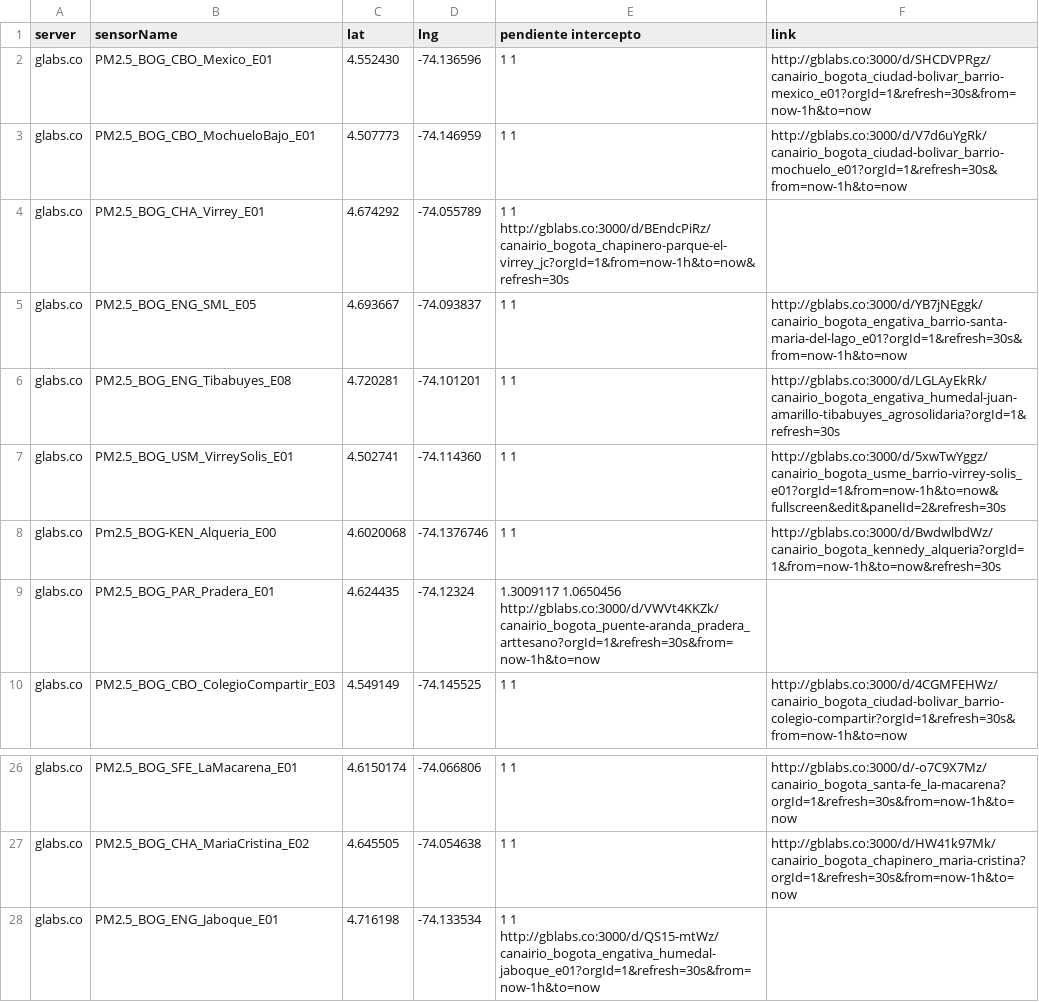
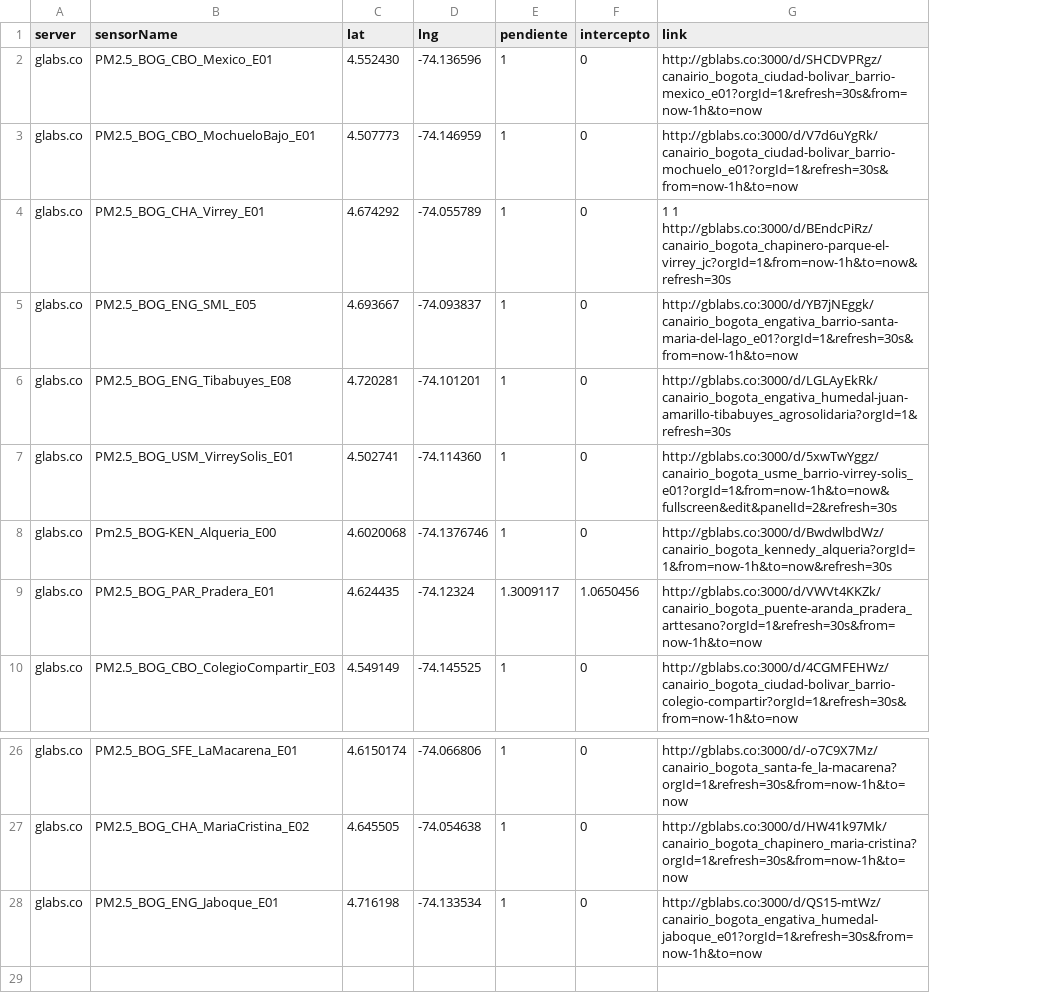
Before and after one commit to daquina-io/VizCalidadAire, a CSV file: canairio_sensors_mod.csv, drawn as a sheet; only a part is shown, gaps mark what is left out; removed rows and columns are numbered as before the commit, all else as after; the diff names each change by its address in the sheet, - before the commit and + after, or states it on an @@ line.

Commit message:
Agrega varios sensores, agrega columnas pendiente e intercepto para ajustar las mediciones de algunos sensores

```diff
--- a/canairio_sensors_mod.csv
+++ b/canairio_sensors_mod.csv
-column E (pendiente intercepto), rows 2-10: 1 1 | 1 1 | 1 1 http://gblabs.co:3000/d/BEndcPiRz/canairio_bogota_chapinero-parque-el-virrey_jc?orgId=1&from=now-1h&to=now&refresh=30s | 1 1 | 1 1 | 1 1 | 1 1 | 1.3009117 1.0650456 http://gblabs.co:3000/d/VWVt4KKZk/canairio_bogota_puente-aranda_pradera_arttesano?orgId=1&refresh=30s&from=now-1h&to=now | 1 1; rows 26-28: 1 1 | 1 1 | 1 1 http://gblabs.co:3000/d/QS15-mtWz/canairio_bogota_engativa_humedal-jaboque_e01?orgId=1&refresh=30s&from=now-1h&to=now
+column E (pendiente), rows 2-10: 1 | 1 | 1 | 1 | 1 | 1 | 1 | 1.3009117 | 1; rows 26-28: all 1
+column F (intercepto), rows 2-10: 0 | 0 | 0 | 0 | 0 | 0 | 0 | 1.0650456 | 0; rows 26-28: all 0
-G4 (link): (empty)
+G4 (link): 1 1 http://gblabs.co:3000/d/BEndcPiRz/canairio_bogota_chapinero-parque-el-virrey_jc?orgId=1&from=now-1h&to=now&refresh=30s
-G9 (link): (empty)
+G9 (link): http://gblabs.co:3000/d/VWVt4KKZk/canairio_bogota_puente-aranda_pradera_arttesano?orgId=1&refresh=30s&from=now-1h&to=now
-G28 (link): (empty)
+G28 (link): http://gblabs.co:3000/d/QS15-mtWz/canairio_bogota_engativa_humedal-jaboque_e01?orgId=1&refresh=30s&from=now-1h&to=now
```
